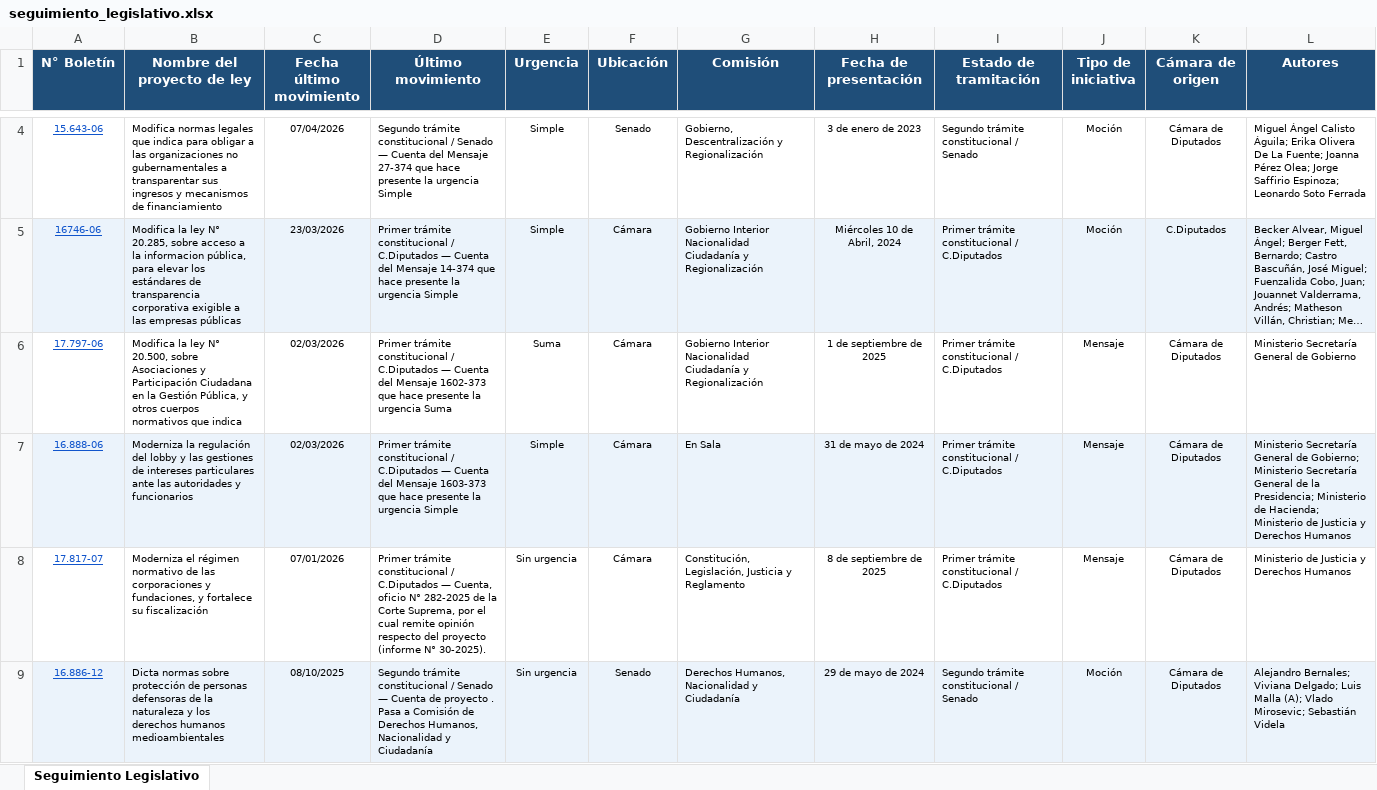
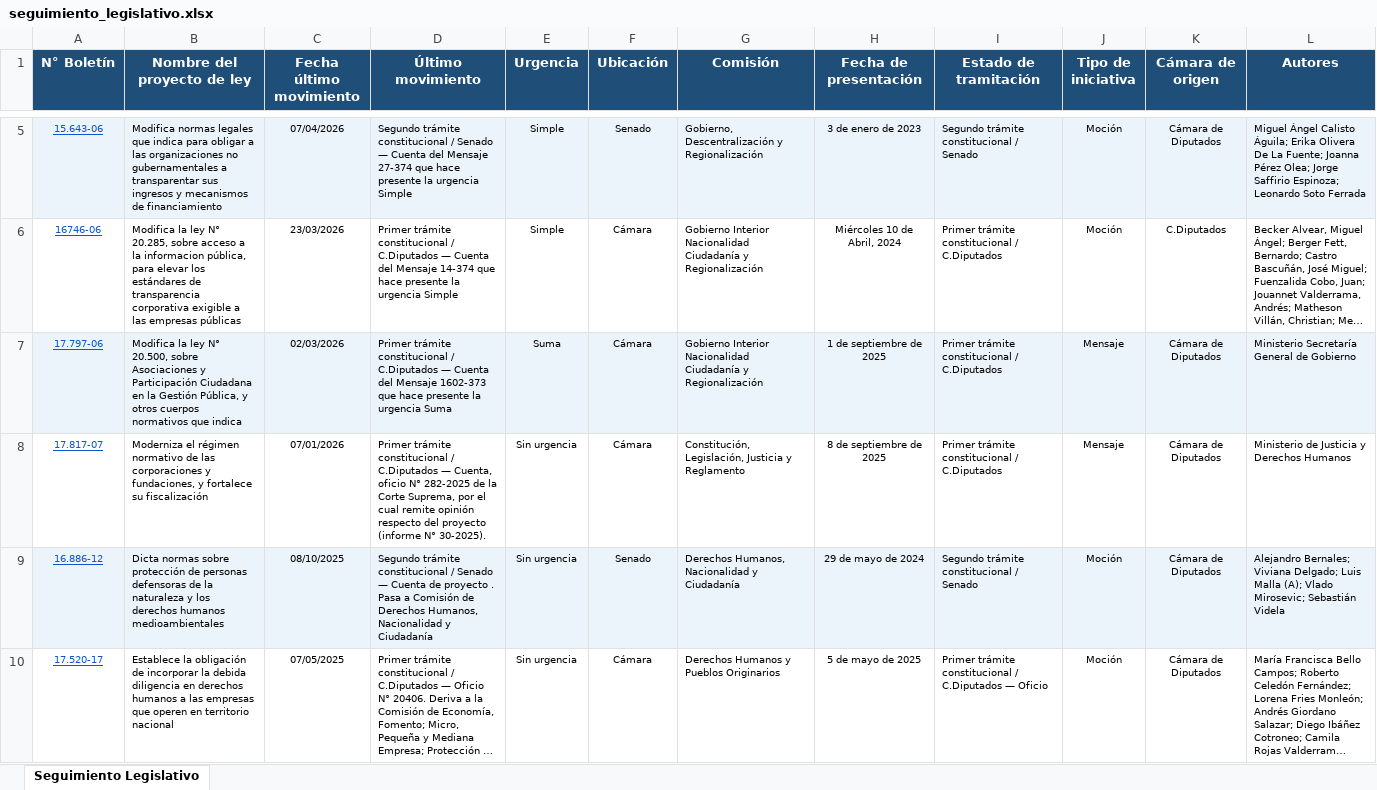
Before and after one commit to franjarojas/seguimiento-legislativo, an Excel workbook: seguimiento_legislativo.xlsx, sheet Seguimiento Legislativo, drawn as a sheet; only a part is shown, gaps mark what is left out; the shorter side is filled out with more unchanged rows; long unchanged cells end in …; values as stored, in another font and other column widths than the file's, no borders; removed rows and columns are numbered as before the commit, all else as after; the diff covers the shown part only; the diff names each change by its address in the sheet, - before the commit and + after, or states it on an @@ line.

```diff
--- a/seguimiento_legislativo.xlsx (sheet Seguimiento Legislativo)
+++ b/seguimiento_legislativo.xlsx (sheet Seguimiento Legislativo)
-A5:L5 fill: none
+A5:L5 fill: #EBF3FB
-A6:L6 fill: #EBF3FB
+A6:L6 fill: none
-A7:L7 fill: none
+A7:L7 fill: #EBF3FB
-row 7: 16.888-06 | Moderniza la regulación del lobby y las gestiones de intereses particulares ante las autoridades y funcionarios | 02/03/2026 | Primer trámite constitucional / C.Diputados — Cuenta del Mensaje 1603-373 que hace presente la urgencia Simple | Simple | Cámara | En Sala | 31 de mayo de 2024 | Primer trámite constitucional / C.Diputados | Mensaje | Cámara de Diputados | Ministerio Secretaría General de Gobierno; Ministerio Secretaría General de la Presidencia; Ministerio de Hacienda; Ministerio de Justicia y Derechos Humanos
```
Also changed, not shown: 1 added row and cell formats elsewhere in this sheet, 1 other file.
